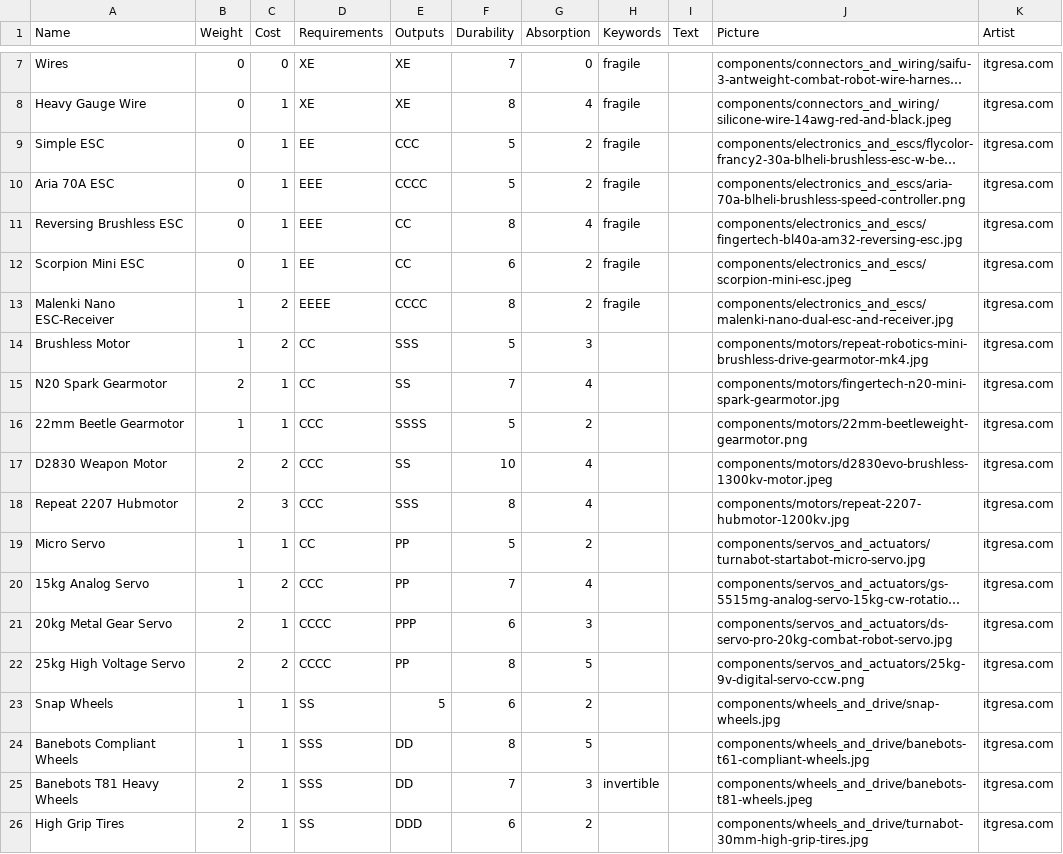
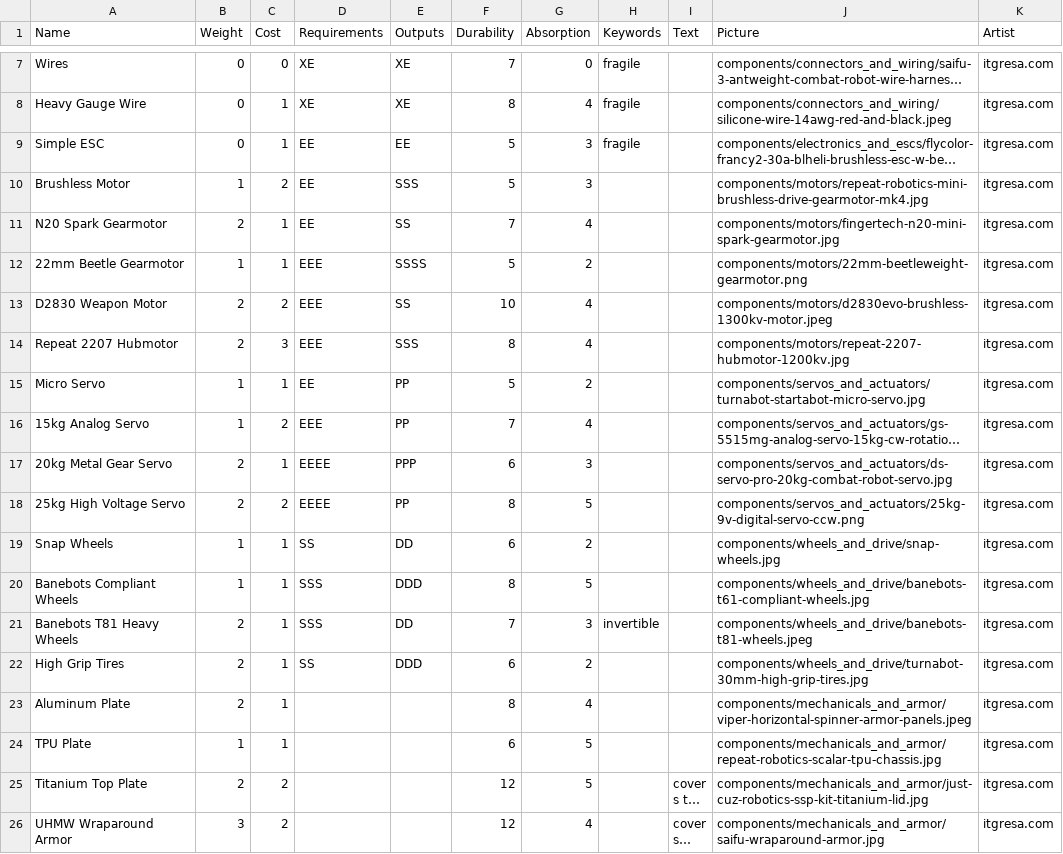
Before and after one commit to thesilencelies/RobotBattles, a CSV file: cardDefinitions/components.csv, drawn as a sheet; only a part is shown, gaps mark what is left out; the shorter side is filled out with more unchanged rows; long unchanged cells end in …; removed rows and columns are numbered as before the commit, all else as after; the diff names each change by its address in the sheet, - before the commit and + after, or states it on an @@ line.

```diff
--- a/cardDefinitions/components.csv
+++ b/cardDefinitions/components.csv
-E9 (Outputs): CCC
+E9 (Outputs): EE
-G9 (Absorption): 2
+G9 (Absorption): 3
-row 10: Aria 70A ESC | 0 | 1 | EEE | CCCC | 5 | 2 | fragile |  | components/electronics_and_escs/aria-70a-blheli-brushless-speed-controller.png | itgresa.com
-row 11: Reversing Brushless ESC | 0 | 1 | EEE | CC | 8 | 4 | fragile |  | components/electronics_and_escs/fingertech-bl40a-am32-reversing-esc.jpg | itgresa.com
-row 12: Scorpion Mini ESC | 0 | 1 | EE | CC | 6 | 2 | fragile |  | components/electronics_and_escs/scorpion-mini-esc.jpeg | itgresa.com
-row 13: Malenki Nano ESC-Receiver | 1 | 2 | EEEE | CCCC | 8 | 2 | fragile |  | components/electronics_and_escs/malenki-nano-dual-esc-and-receiver.jpg | itgresa.com
-D10:D11 (Requirements): CC
+D10:D11 (Requirements): EE
-D12:D14 (Requirements): CCC
+D12:D14 (Requirements): EEE
-D15 (Requirements): CC
+D15 (Requirements): EE
-D16 (Requirements): CCC
+D16 (Requirements): EEE
-D17:D18 (Requirements): CCCC
+D17:D18 (Requirements): EEEE
-E19 (Outputs): 5
+E19 (Outputs): DD
-E20 (Outputs): DD
+E20 (Outputs): DDD
```
Also changed, not shown: cardDefinitions/set2/components.csv, 23 other files.
